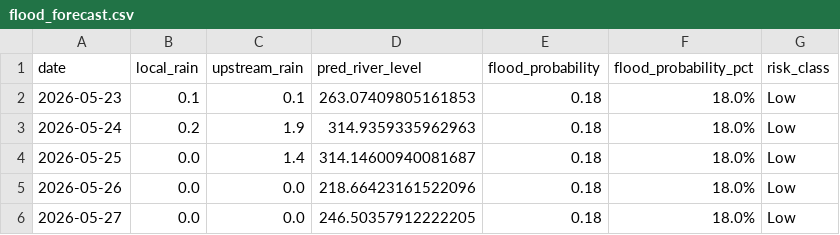
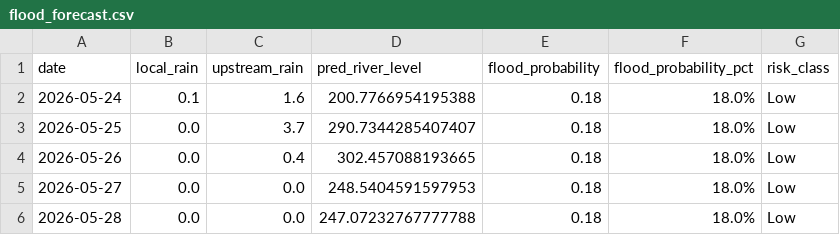
Before and after one commit to jajoojay/Matsya-Flood-detector, a CSV file: backend/flood_detector/flood_forecast.csv, drawn as a sheet.

```diff
--- a/backend/flood_detector/flood_forecast.csv
+++ b/backend/flood_detector/flood_forecast.csv
@@ -1,6 +1,6 @@
 date,local_rain,upstream_rain,pred_river_level,flood_probability,flood_probability_pct,risk_class
-2026-05-23,0.1,0.1,263.07409805161853,0.18,18.0%,Low
-2026-05-24,0.2,1.9,314.9359335962963,0.18,18.0%,Low
-2026-05-25,0.0,1.4,314.14600940081687,0.18,18.0%,Low
-2026-05-26,0.0,0.0,218.66423161522096,0.18,18.0%,Low
-2026-05-27,0.0,0.0,246.50357912222205,0.18,18.0%,Low
+2026-05-24,0.1,1.6,200.7766954195388,0.18,18.0%,Low
+2026-05-25,0.0,3.7,290.7344285407407,0.18,18.0%,Low
+2026-05-26,0.0,0.4,302.457088193665,0.18,18.0%,Low
+2026-05-27,0.0,0.0,248.5404591597953,0.18,18.0%,Low
+2026-05-28,0.0,0.0,247.07232767777788,0.18,18.0%,Low
```
Also changed, not shown: backend/csv_generator/flood_prediction.csv, 3 other files.
